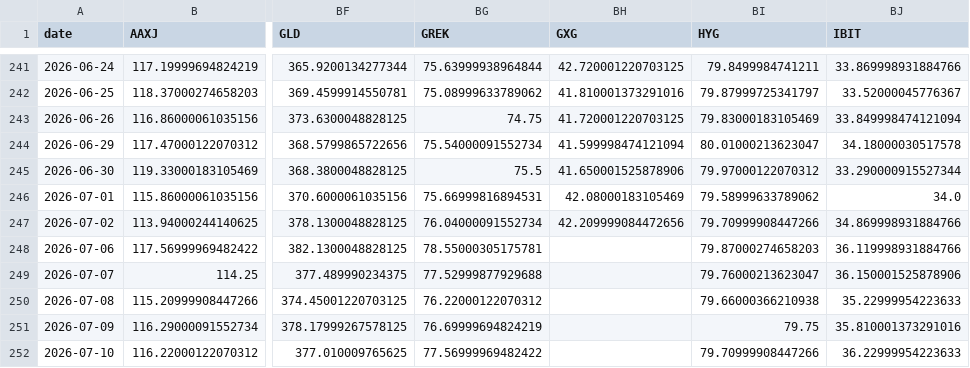
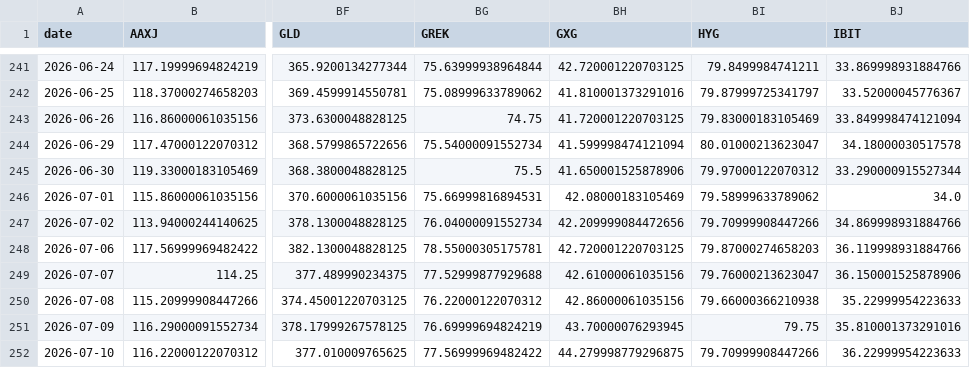
Before and after one commit to BamHIHedgeFundCEO/bamhi-web-reflex, a CSV file: data/world_sectors.csv, drawn as a sheet; only a part is shown, gaps mark what is left out; the diff names each change by its address in the sheet, - before the commit and + after, or states it on an @@ line.

```diff
--- a/data/world_sectors.csv
+++ b/data/world_sectors.csv
-BH248 (GXG): (empty)
+BH248 (GXG): 42.720001220703125
-BH249 (GXG): (empty)
+BH249 (GXG): 42.61000061035156
-BH250 (GXG): (empty)
+BH250 (GXG): 42.86000061035156
-BH251 (GXG): (empty)
+BH251 (GXG): 43.70000076293945
-BH252 (GXG): (empty)
+BH252 (GXG): 44.279998779296875
```
Also changed, not shown: data/breadth.csv, 1 other file.
